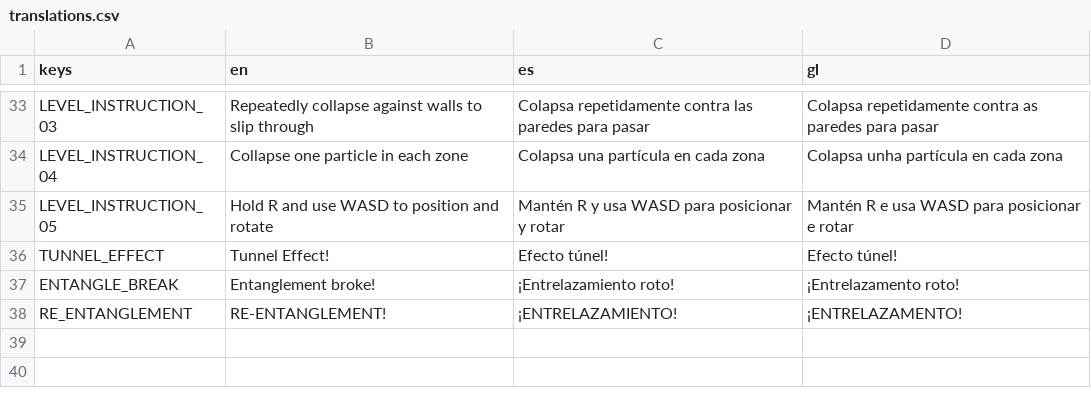
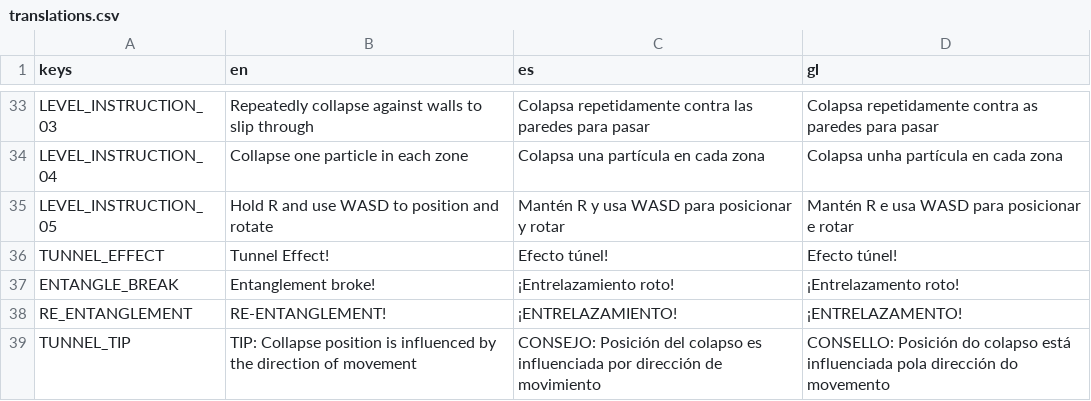
Before and after one commit to magnoint13/brinqo-2026, a CSV file: resources/translations/translations.csv, drawn as a sheet; only a part is shown, gaps mark what is left out; the diff names each change by its address in the sheet, - before the commit and + after, or states it on an @@ line.

```diff
--- a/resources/translations/translations.csv
+++ b/resources/translations/translations.csv
+row 39: TUNNEL_TIP | TIP: Collapse position is influenced by the direction of movement | CONSEJO: Posición del colapso es influenciada por dirección de movimiento | CONSELLO: Posición do colapso está influenciada pola dirección do movemento
```
Also changed, not shown: 1 other file.
